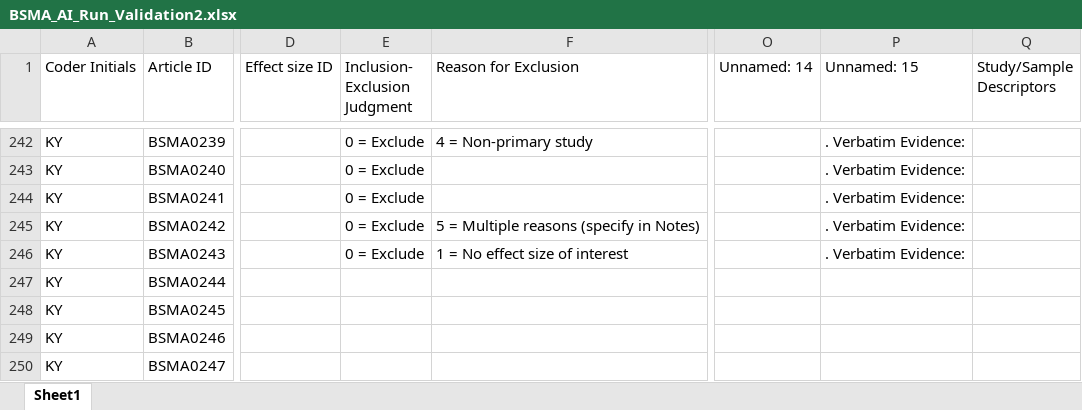
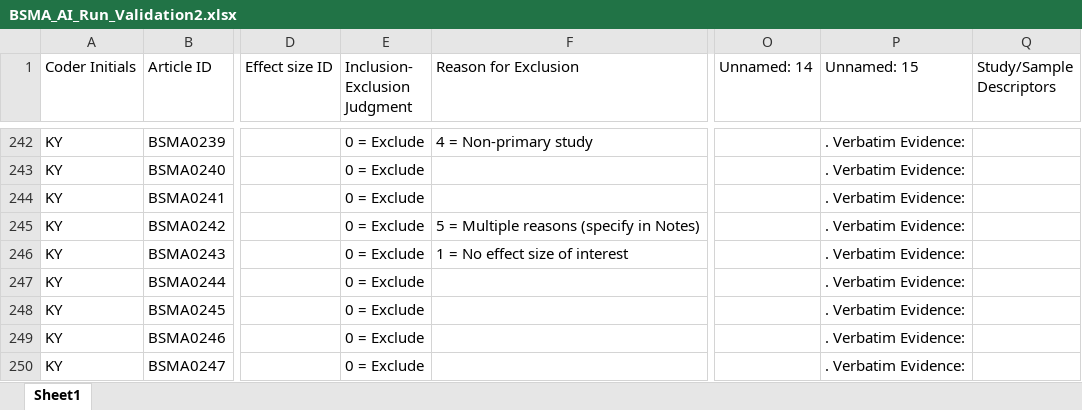
Before and after one commit to canadaofbin-netizen/BSMA_Summative, an Excel workbook: BSMA_AI_Run_Validation2.xlsx, sheet Sheet1, drawn as a sheet; only a part is shown, gaps mark what is left out; values as stored, in another font and other column widths than the file's, no borders; the diff covers the shown part only; the diff names each change by its address in the sheet, - before the commit and + after, or states it on an @@ line.

```diff
--- a/BSMA_AI_Run_Validation2.xlsx (sheet Sheet1)
+++ b/BSMA_AI_Run_Validation2.xlsx (sheet Sheet1)
-E247:E250 (Inclusion- Exclusion Judgment): (empty)
+E247:E250 (Inclusion- Exclusion Judgment): 0 = Exclude
-P247:P250 (Unnamed: 15): (empty)
+P247:P250 (Unnamed: 15): . Verbatim Evidence:
```
Also changed, not shown: 41 edited cells elsewhere in this sheet.
